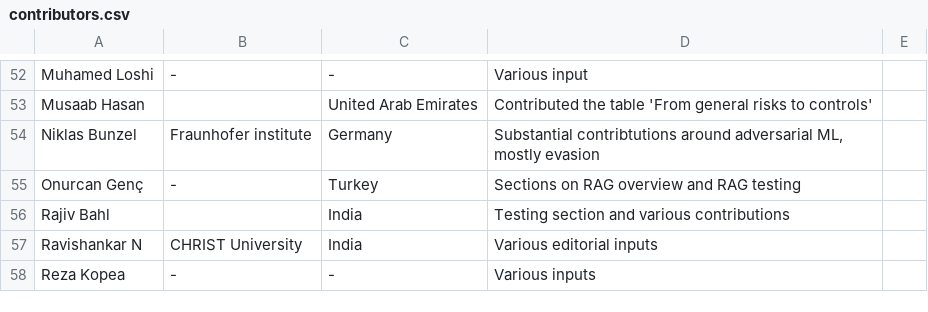
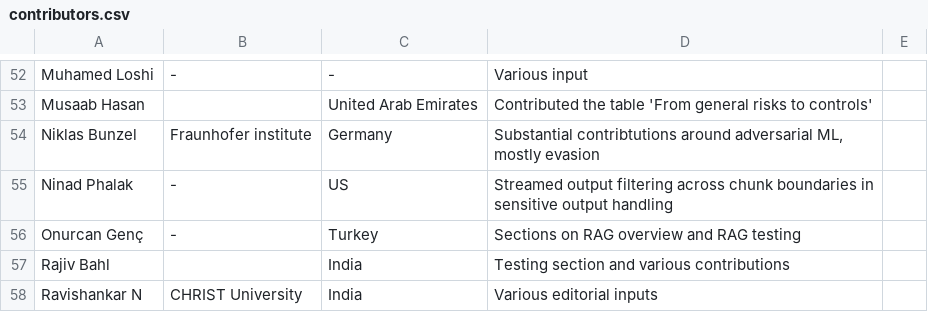
Before and after one commit to OWASP/www-project-ai-security-and-privacy-guide, a CSV file: content/ai_exchange/content/contributors.csv, drawn as a sheet; only a part is shown, gaps mark what is left out; the shorter side is filled out with more unchanged rows; the diff names each change by its address in the sheet, - before the commit and + after, or states it on an @@ line.

Commit message:
Add Ninad Phalak to contributors (#230)

```diff
--- a/content/ai_exchange/content/contributors.csv
+++ b/content/ai_exchange/content/contributors.csv
+row 55: Ninad Phalak | - | US | Streamed output filtering across chunk boundaries in sensitive output handling
```
